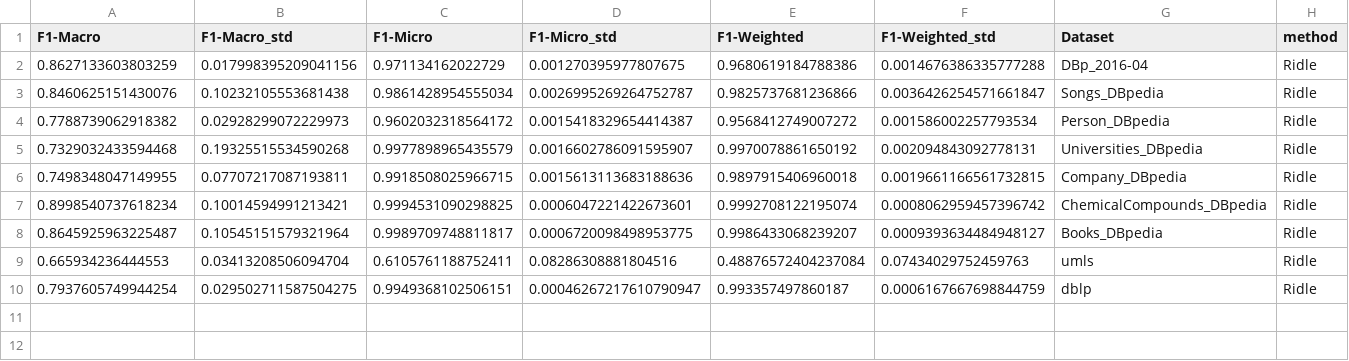
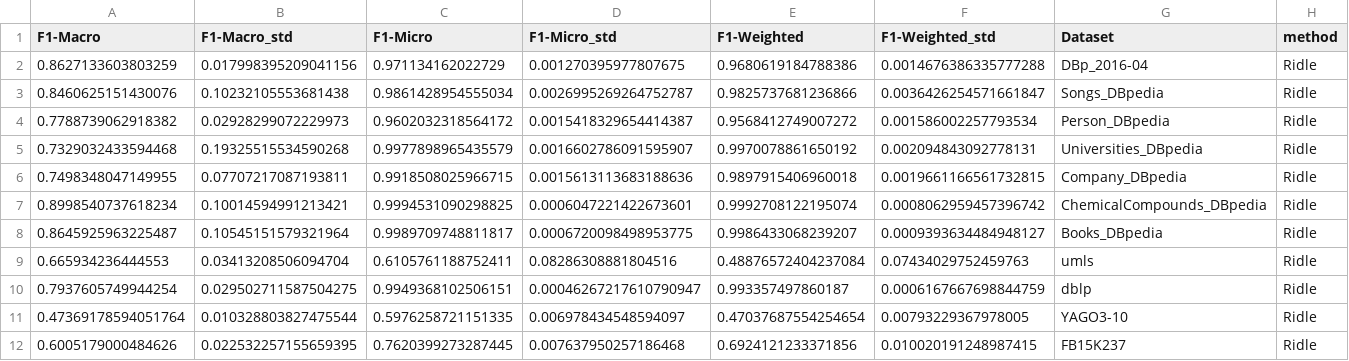
Before and after one commit to mortenterhart/Ridle, a CSV file: f1_scores/evaluation_nn.csv, drawn as a sheet.

Commit message:
Evaluation results for complete fb and yago dataset

```diff
--- a/f1_scores/evaluation_nn.csv
+++ b/f1_scores/evaluation_nn.csv
@@ -10 +10,3 @@ F1-Macro,F1-Macro_std,F1-Micro,F1-Micro_std,F1-Weighted,F1-Weighted_std,Dataset,
 0.7937605749944254,0.029502711587504275,0.9949368102506151,0.00046267217610790947,0.993357497860187,0.0006167667698844759,dblp,Ridle
+0.47369178594051764,0.010328803827475544,0.5976258721151335,0.006978434548594097,0.47037687554254654,0.00793229367978005,YAGO3-10,Ridle
+0.6005179000484626,0.022532257155659395,0.7620399273287445,0.007637950257186468,0.6924121233371856,0.010020191248987415,FB15K237,Ridle
```
Also changed, not shown: f1_scores/evaluation_knn.csv, f1_scores/evaluation_rf.csv.
